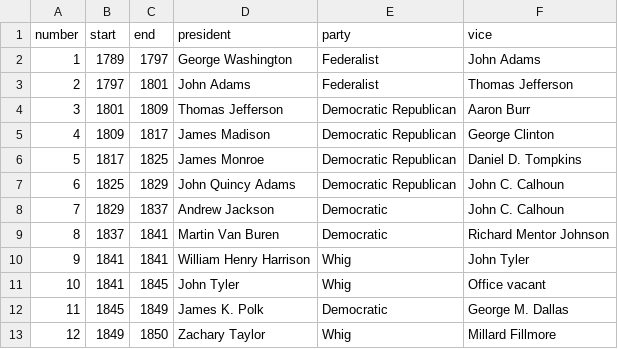
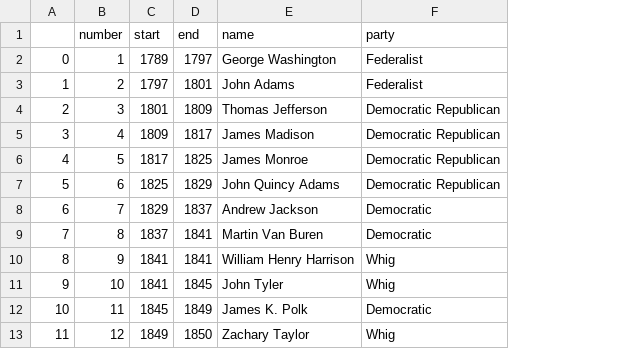
Before and after one commit to aidansieg/CS-205-Warmup-Project, a CSV file: us_presidents.csv, drawn as a sheet; only a part is shown; removed rows and columns are numbered as before the commit, all else as after; the diff names each change by its address in the sheet, - before the commit and + after, or states it on an @@ line.

```diff
--- a/us_presidents.csv
+++ b/us_presidents.csv
+column A, rows 2-13: 0 | 1 | 2 | 3 | 4 | 5 | 6 | 7 | 8 | 9 | 10 | 11
-column F (vice), rows 2-13: John Adams | Thomas Jefferson | Aaron Burr | George Clinton | Daniel D. Tompkins | John C. Calhoun | John C. Calhoun | Richard Mentor Johnson | John Tyler | Office vacant | George M. Dallas | Millard Fillmore
-E1: president
+E1: name
```
Also changed, not shown: us_vicepresidents.csv, 1 other file.
